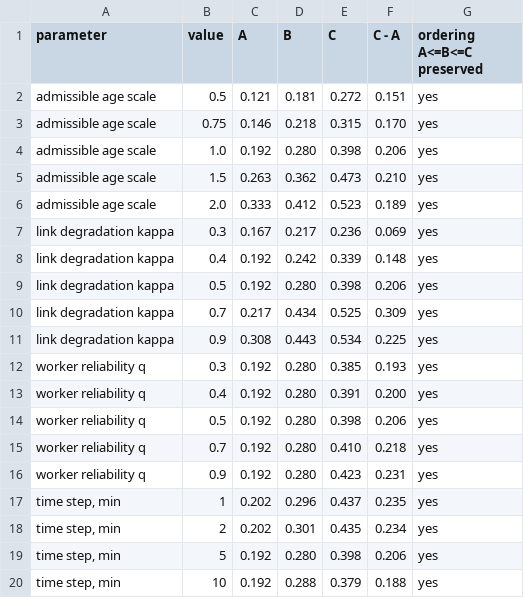
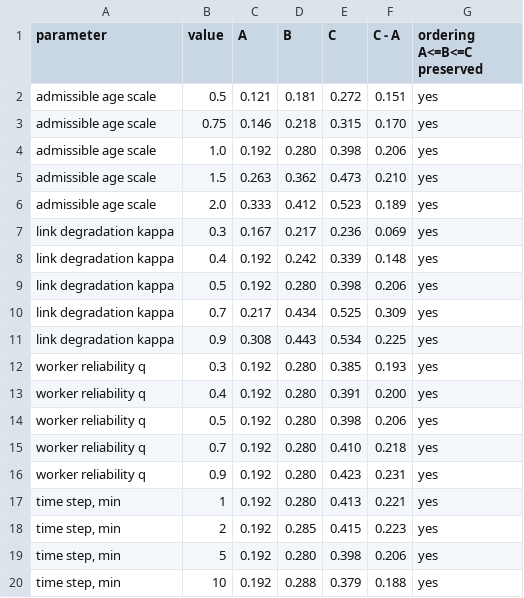
Before and after one commit to green-port-lab/freshness-aware-port-observability, a CSV file: results/sensitivity.csv, drawn as a sheet.

Commit message:
Fix time-step sensitivity window and add robustness check: - sensitivity: average over [60, 120) for every time step   (the previous window excluded the last minutes for 1 and 2 min steps) - add robustness_time_step.csv: headline results at 5 min versus 1 min - README: eleven result files, Appendix B

```diff
--- a/results/sensitivity.csv
+++ b/results/sensitivity.csv
@@ -16,4 +16,4 @@ worker reliability q,0.7,0.192,0.280,0.410,0.218,yes
 worker reliability q,0.9,0.192,0.280,0.423,0.231,yes
-"time step, min",1,0.202,0.296,0.437,0.235,yes
-"time step, min",2,0.202,0.301,0.435,0.234,yes
+"time step, min",1,0.192,0.280,0.413,0.221,yes
+"time step, min",2,0.192,0.285,0.415,0.223,yes
 "time step, min",5,0.192,0.280,0.398,0.206,yes
```
Also changed, not shown: 2 other files.
